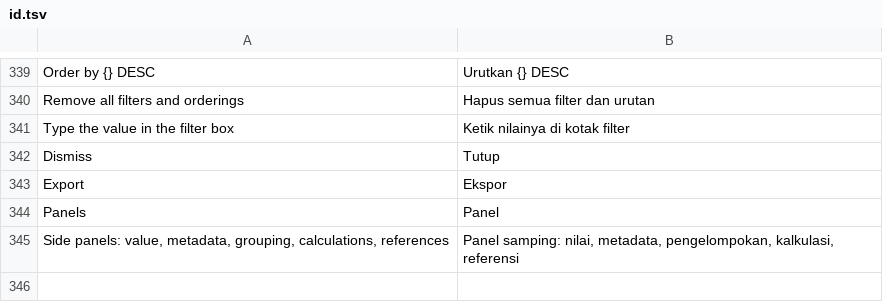
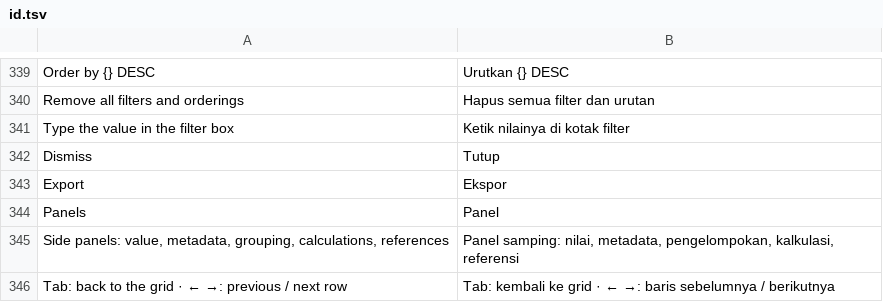
Before and after one commit to ilhamnadhif/dbiji, a TSV file: crates/dbiji-grid/locales/id.tsv, drawn as a sheet; only a part is shown, gaps mark what is left out; the diff names each change by its address in the sheet, - before the commit and + after, or states it on an @@ line.

```diff
--- a/crates/dbiji-grid/locales/id.tsv
+++ b/crates/dbiji-grid/locales/id.tsv
+row 346: Tab: back to the grid · ← →: previous / next row | Tab: kembali ke grid · ← →: baris sebelumnya / berikutnya
```
Also changed, not shown: crates/dbiji-core/locales/id.tsv, 7 other files.
